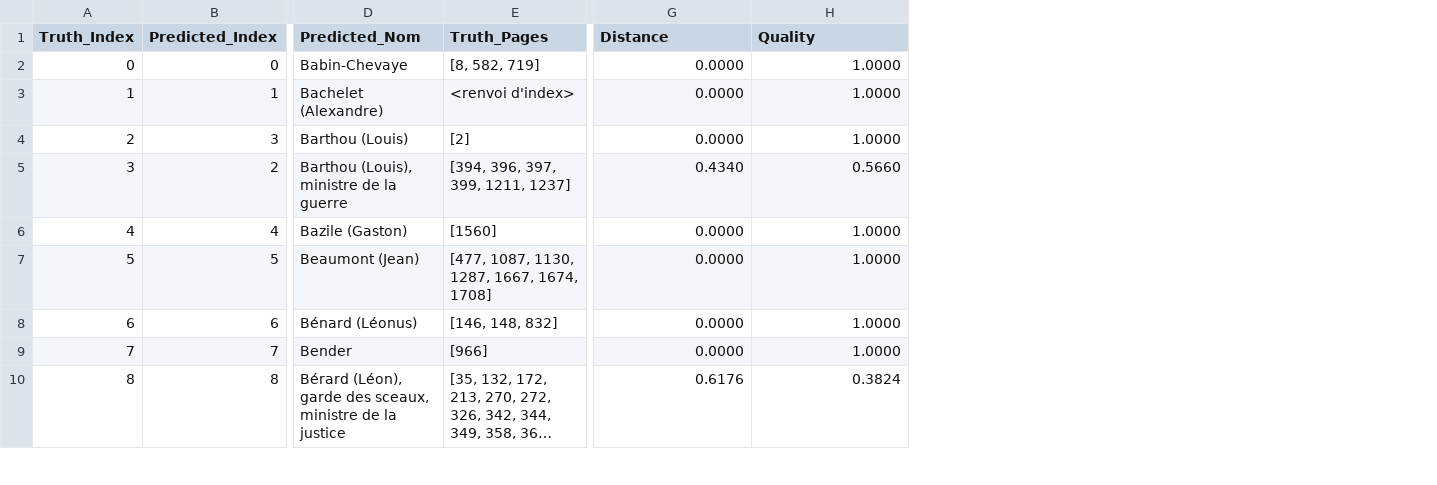
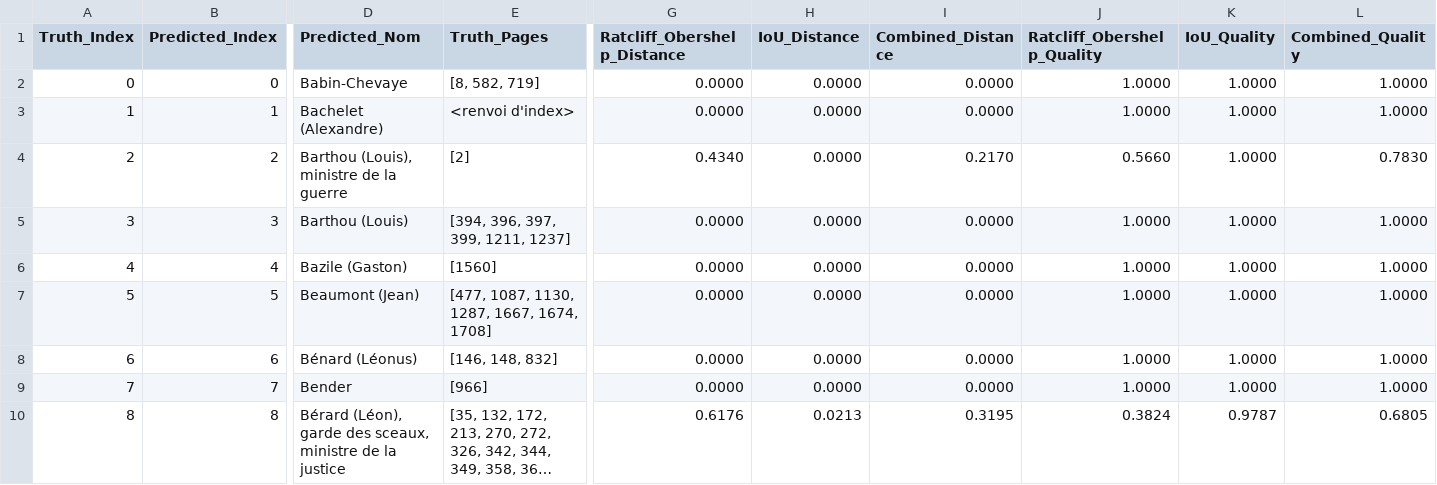
Before and after one commit to desireesdata/Evaluate-Structured-Output, a CSV file: evaluations_/low/page_02/page_02_01_vt_matches.csv, drawn as a sheet; only a part is shown, gaps mark what is left out; long unchanged cells end in …; removed rows and columns are numbered as before the commit, all else as after; rows hold the shown columns only; the diff names each change by its address in the sheet, - before the commit and + after, or states it on an @@ line.

```diff
--- a/evaluations_/low/page_02/page_02_01_vt_matches.csv
+++ b/evaluations_/low/page_02/page_02_01_vt_matches.csv
+column H (IoU_Distance), rows 2-4: all 0.0000; rows 6-10: 0.0000 | 0.0000 | 0.0000 | 0.0000 | 0.0213
+column I (Combined_Distance), rows 2-4: 0.0000 | 0.0000 | 0.2170; rows 6-10: 0.0000 | 0.0000 | 0.0000 | 0.0000 | 0.3195
+column K (IoU_Quality), rows 2-4: all 1.0000; rows 6-10: 1.0000 | 1.0000 | 1.0000 | 1.0000 | 0.9787
+column L (Combined_Quality), rows 2-4: 1.0000 | 1.0000 | 0.7830; rows 6-10: 1.0000 | 1.0000 | 1.0000 | 1.0000 | 0.6805
-G1: Distance
+G1: Ratcliff_Obershelp_Distance
-J1: Quality
+J1: Ratcliff_Obershelp_Quality
-row 4: 2 | 3 | Barthou (Louis) | [2] | 0.0000 | 1.0000
@@ column A (Truth_Index) renumbered in row 4 @@
-E4 (Truth_Pages): [394, 396, 397, 399, 1211, 1237]
+E4 (Truth_Pages): [2]
+row 5: 3 | 3 | Barthou (Louis) | [394, 396, 397, 399, 1211, 1237] | 0.0000 | 0.0000 | 0.0000 | 1.0000 | 1.0000 | 1.0000
```
Also changed, not shown: evaluations_/low/page_02/page_02_02_corpusense_boxes_matches.csv, evaluations_/low/page_02/page_02_03_corpusense_raw_matches.csv, 38 other files.
